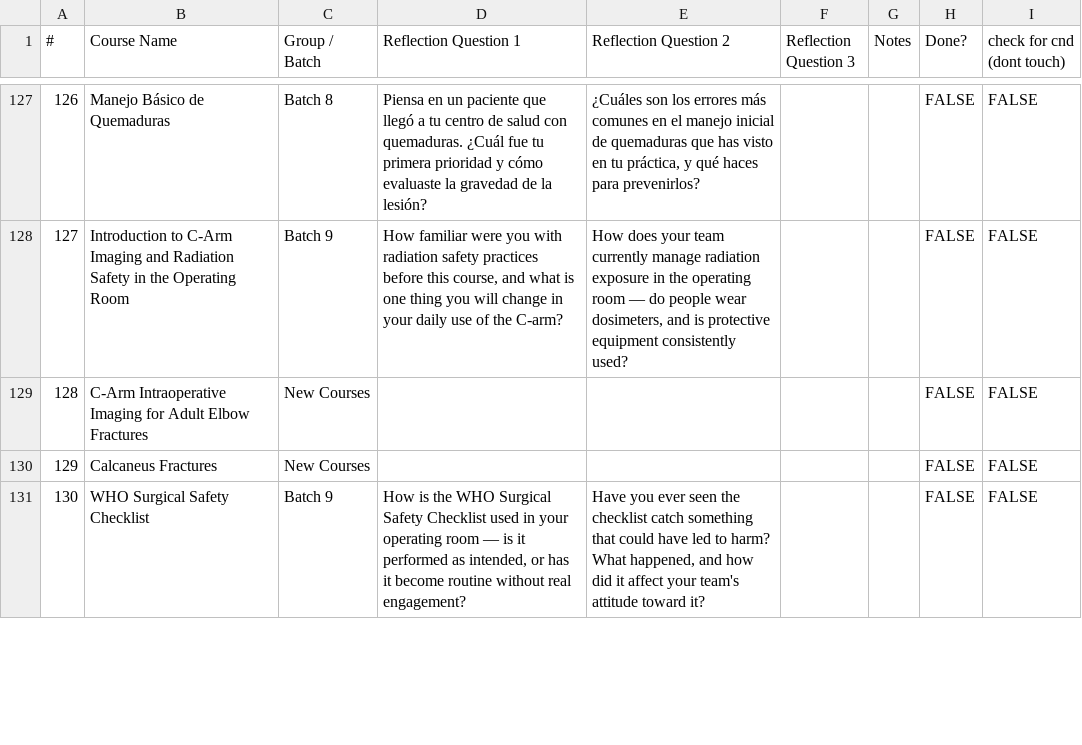
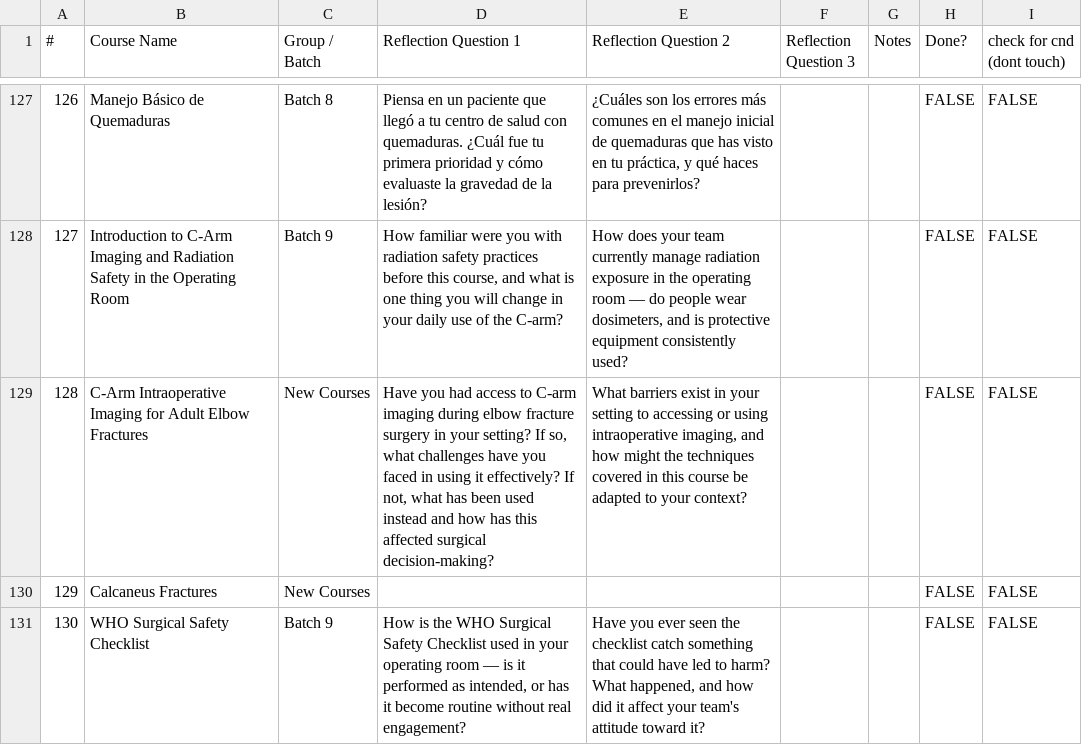
Before and after one commit to codendesigner-hash/cnd-surg-refl-at-4784, a CSV file: reflections_data.csv, drawn as a sheet; only a part is shown, gaps mark what is left out.

```diff
--- a/reflections_data.csv
+++ b/reflections_data.csv
@@ -128,3 +128,3 @@
 "127","Introduction to C-Arm Imaging and Radiation Safety in the Operating Room","Batch 9","How familiar were you with radiation safety practices before this course, and what is one thing you will change in your daily use of the C-arm?","How does your team currently manage radiation exposure in the operating room — do people wear dosimeters, and is protective equipment consistently used?","","","FALSE","FALSE"
-"128","C-Arm Intraoperative Imaging for Adult Elbow Fractures","New Courses","","","","","FALSE","FALSE"
+"128","C-Arm Intraoperative Imaging for Adult Elbow Fractures","New Courses","Have you had access to C-arm imaging during elbow fracture surgery in your setting? If so, what challenges have you faced in using it effectively? If not, what has been used instead and how has this affected surgical decision-making?","What barriers exist in your setting to accessing or using intraoperative imaging, and how might the techniques covered in this course be adapted to your context?","","","FALSE","FALSE"
 "129","Calcaneus Fractures","New Courses","","","","","FALSE","FALSE"
```
